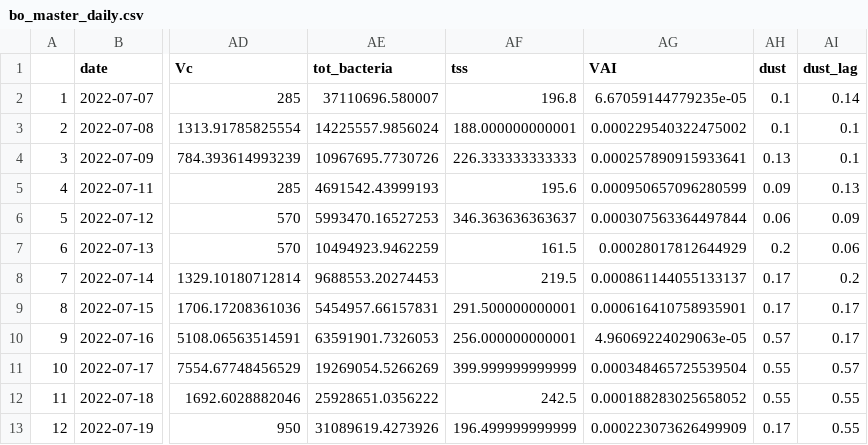
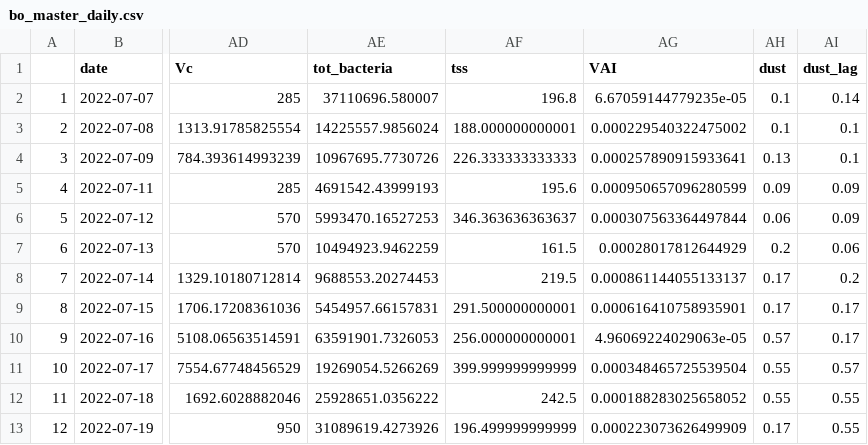
Before and after one commit to Nwgreen6283/_TX_DUST_, a CSV file: data/processed_data/bo_master_daily.csv, drawn as a sheet; only a part is shown, gaps mark what is left out; the diff names each change by its address in the sheet, - before the commit and + after, or states it on an @@ line.

```diff
--- a/data/processed_data/bo_master_daily.csv
+++ b/data/processed_data/bo_master_daily.csv
-AI5 (dust_lag): 0.13
+AI5 (dust_lag): 0.09
```
Also changed, not shown: data/processed_data/c2_master_daily.csv, data/processed_data/rd_master_daily.csv, 13 other files.
